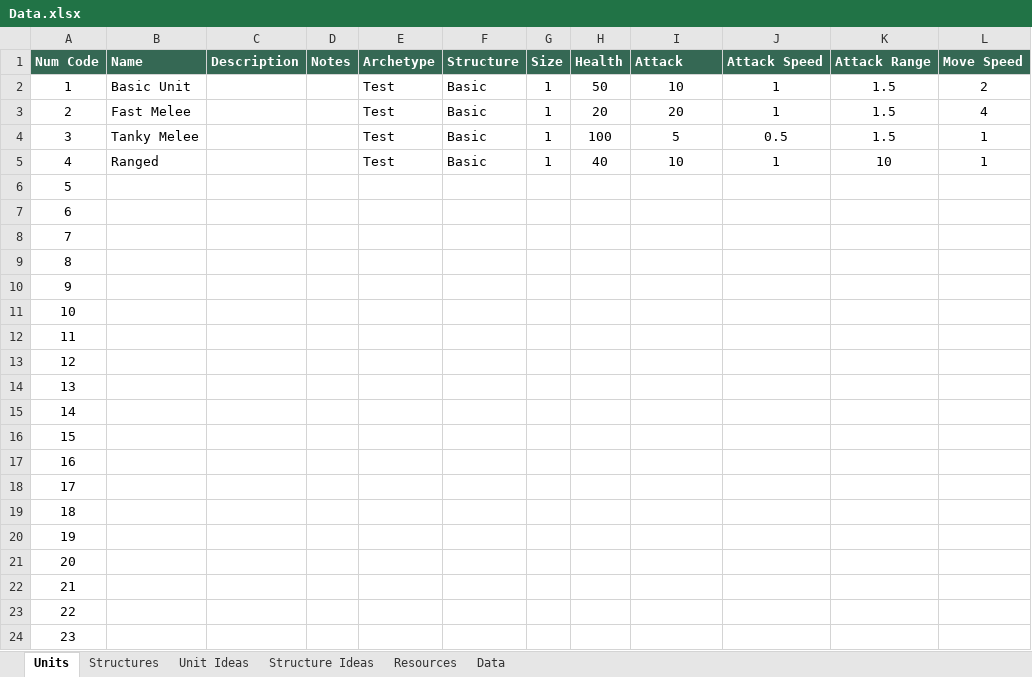
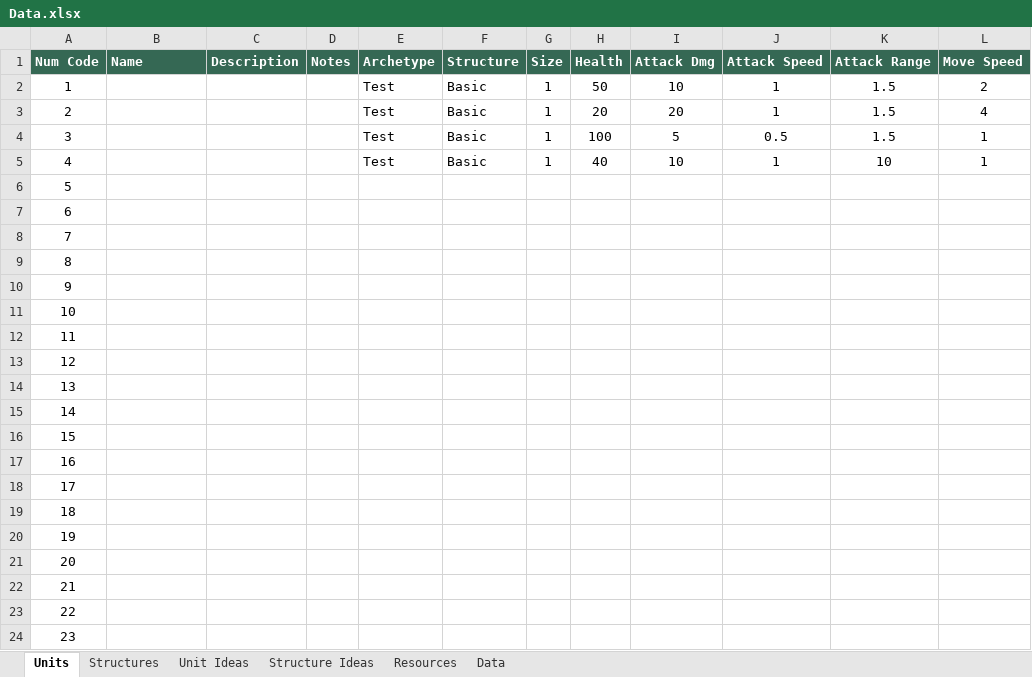
Before and after one commit to moloy559/army-roguelike, an Excel workbook: Assets/Data/Data.xlsx, sheet Units, drawn as a sheet; only a part is shown; values as stored, in another font and other column widths than the file's, no borders; table styles not drawn; the diff names each change by its address in the sheet, - before the commit and + after, or states it on an @@ line.

```diff
--- a/Assets/Data/Data.xlsx (sheet Units)
+++ b/Assets/Data/Data.xlsx (sheet Units)
-I1: Attack
+I1: Attack Dmg
-B2 (Name): Basic Unit
+B2 (Name): (empty)
-B3 (Name): Fast Melee
+B3 (Name): (empty)
-B4 (Name): Tanky Melee
+B4 (Name): (empty)
-B5 (Name): Ranged
+B5 (Name): (empty)
```
Also changed, not shown: 4 other files.
